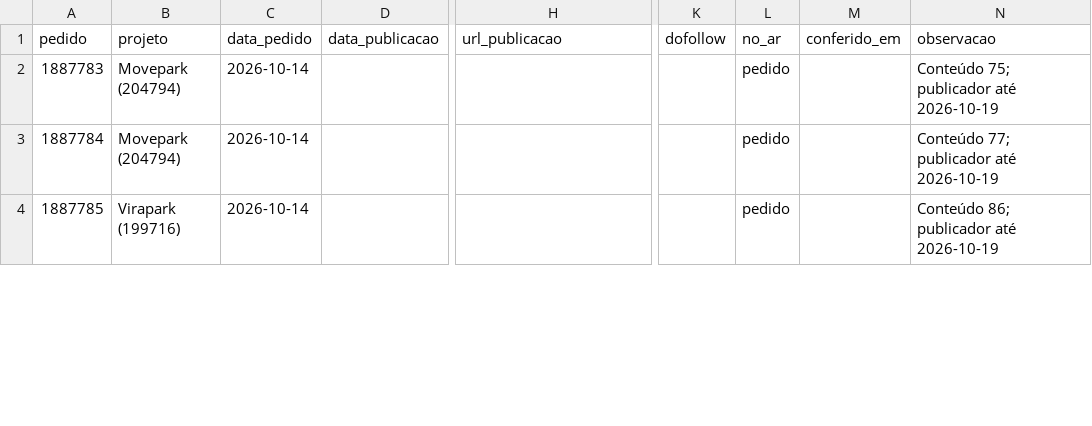
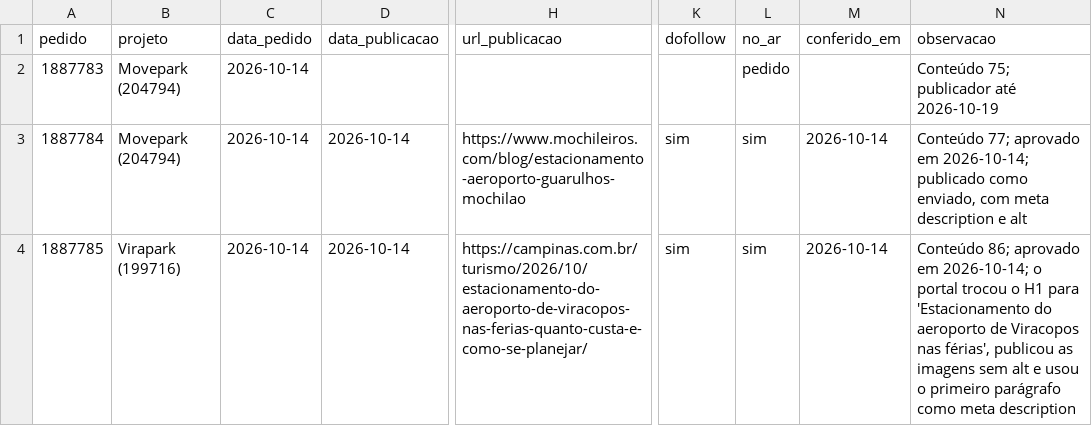
Before and after one commit to agenciafera/movepark-hub, a CSV file: docs/specs/dados/backlinks-controle.csv, drawn as a sheet; only a part is shown, gaps mark what is left out; the diff covers the shown part only; the diff names each change by its address in the sheet, - before the commit and + after, or states it on an @@ line.

```diff
--- a/docs/specs/dados/backlinks-controle.csv
+++ b/docs/specs/dados/backlinks-controle.csv
-D3:D4 (data_publicacao): (empty)
+D3:D4 (data_publicacao): 2026-10-14
-H3 (url_publicacao): (empty)
+H3 (url_publicacao): https://www.mochileiros.com/blog/estacionamento-aeroporto-guarulhos-mochilao
-K3:K4 (dofollow): (empty)
+K3:K4 (dofollow): sim
-L3:L4 (no_ar): pedido
+L3:L4 (no_ar): sim
-M3:M4 (conferido_em): (empty)
+M3:M4 (conferido_em): 2026-10-14
-N3 (observacao): Conteúdo 77; publicador até 2026-10-19
+N3 (observacao): Conteúdo 77; aprovado em 2026-10-14; publicado como enviado, com meta description e alt
-H4 (url_publicacao): (empty)
+H4 (url_publicacao): https://campinas.com.br/turismo/2026/10/estacionamento-do-aeroporto-de-viracopos-nas-ferias-quanto-custa-e-como-se-planejar/
-N4 (observacao): Conteúdo 86; publicador até 2026-10-19
+N4 (observacao): Conteúdo 86; aprovado em 2026-10-14; o portal trocou o H1 para 'Estacionamento do aeroporto de Viracopos nas férias', publicou as imagens sem alt e usou o primeiro parágrafo como meta description
```
Also changed, not shown: 7 edited cells elsewhere in this file, 1 other file.
